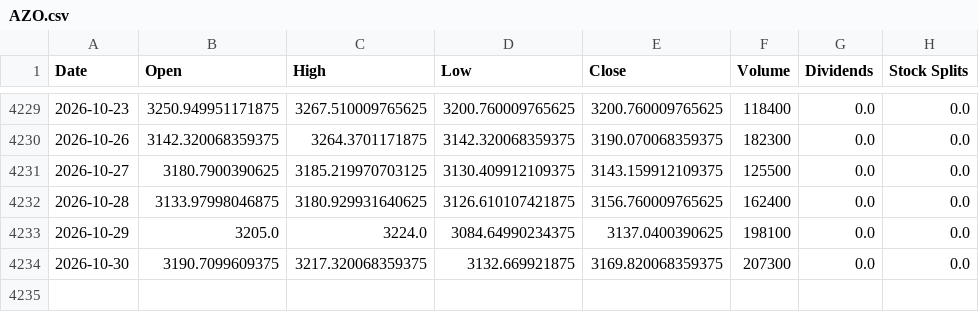
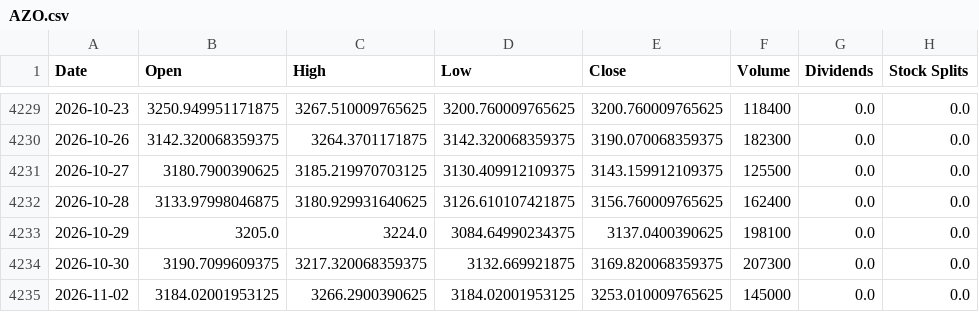
Before and after one commit to jamesf623/strategy_daily, a CSV file: stock_data/AZO.csv, drawn as a sheet; only a part is shown, gaps mark what is left out; the diff names each change by its address in the sheet, - before the commit and + after, or states it on an @@ line.

```diff
--- a/stock_data/AZO.csv
+++ b/stock_data/AZO.csv
+row 4235: 2026-11-02 | 3184.02001953125 | 3266.2900390625 | 3184.02001953125 | 3253.010009765625 | 145000 | 0.0 | 0.0
```
Also changed, not shown: stock_data/ORLY.csv, stock_data/TSLA.csv.
